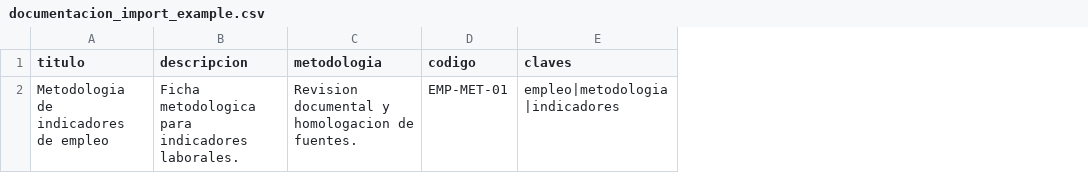
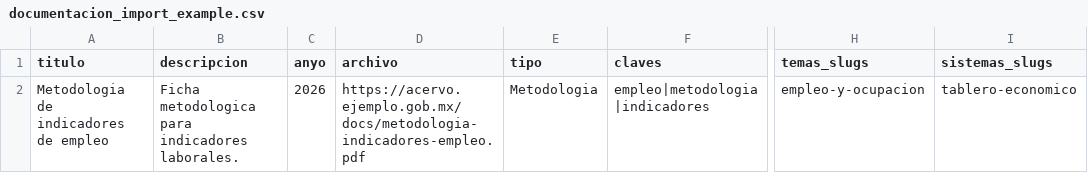
Before and after one commit to iieg-oficial/sitio2026, a CSV file: api/scripts/examples/documentacion_import_example.csv, drawn as a sheet; only a part is shown, gaps mark what is left out; removed rows and columns are numbered as before the commit, all else as after; the diff names each change by its address in the sheet, - before the commit and + after, or states it on an @@ line.

```diff
--- a/api/scripts/examples/documentacion_import_example.csv
+++ b/api/scripts/examples/documentacion_import_example.csv
-column C (metodologia), row 2: Revision documental y homologacion de fuentes.
-column D (codigo), row 2: EMP-MET-01
+column C (anyo), row 2: 2026
+column D (archivo), row 2: https://acervo.ejemplo.gob.mx/docs/metodologia-indicadores-empleo.pdf
+column E (tipo), row 2: Metodologia
+column H (temas_slugs), row 2: empleo-y-ocupacion
+column I (sistemas_slugs), row 2: tablero-economico
```
Also changed, not shown: api/scripts/examples/cursos_import_example.csv, api/scripts/examples/flashes_import_example.csv, 43 other files.
